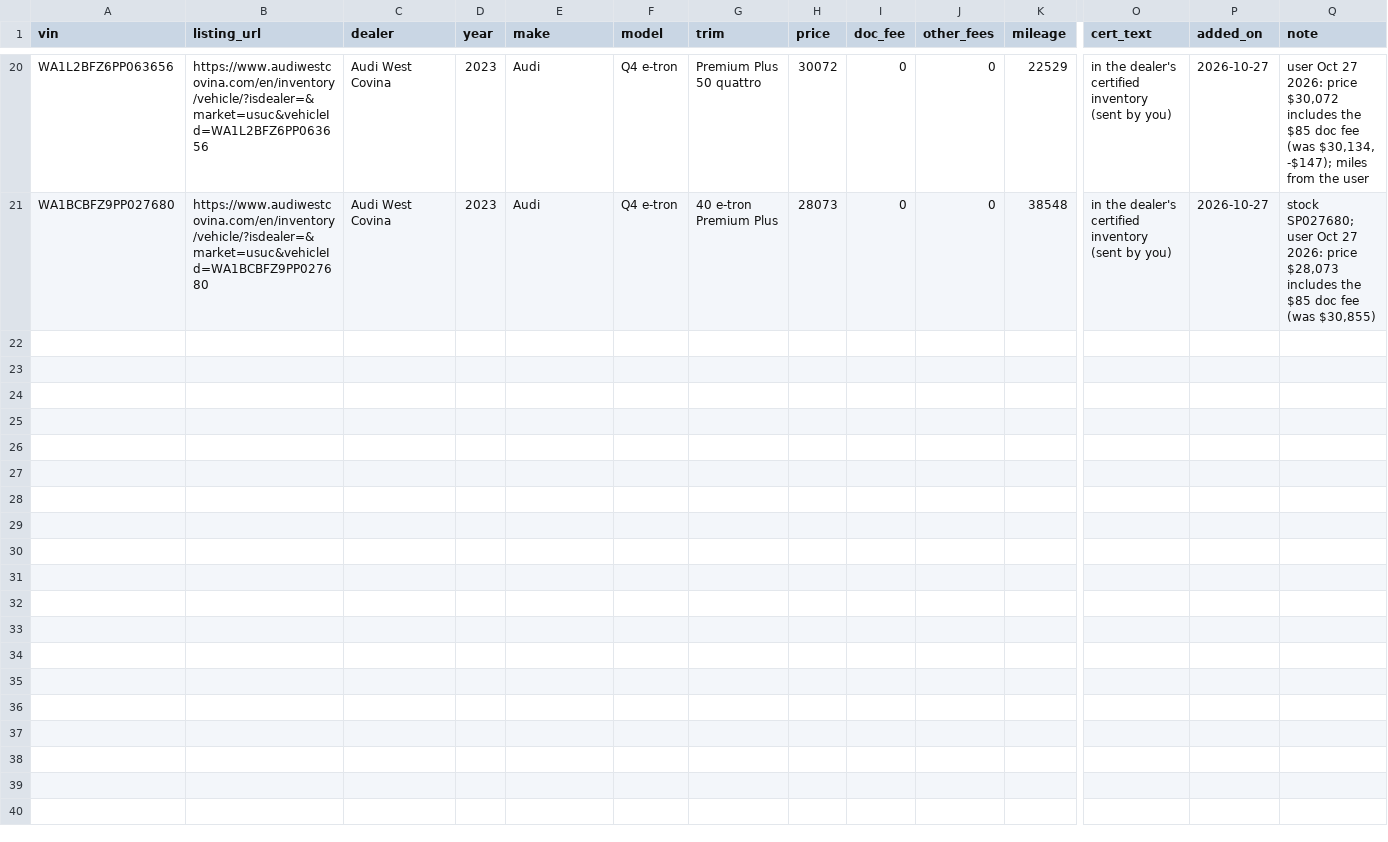
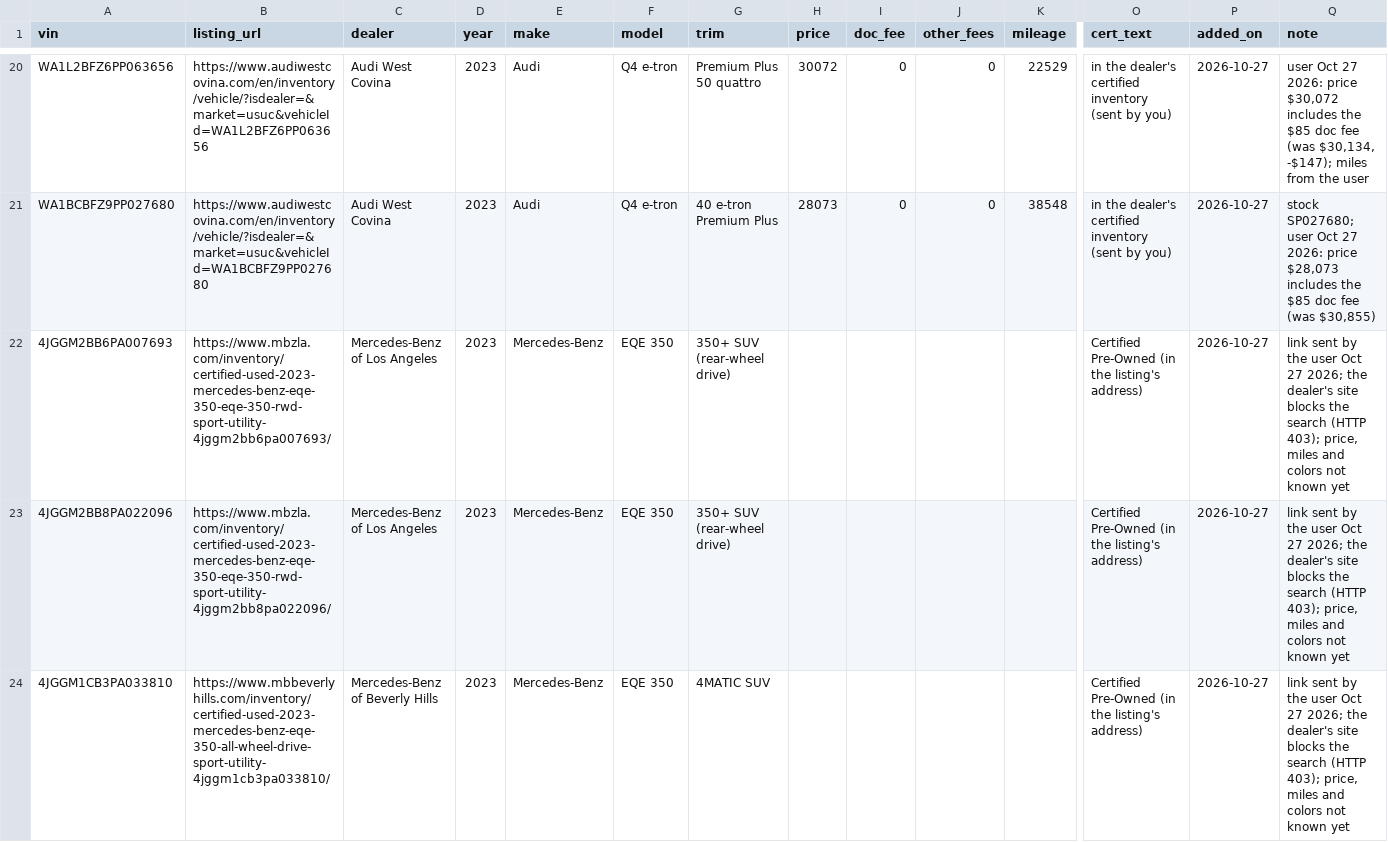
Before and after one commit to jhpdrbl/Car-finder-Ross, a CSV file: data/manual_listings.csv, drawn as a sheet; only a part is shown, gaps mark what is left out; rows hold the shown columns only; the diff covers the shown part only; the diff names each change by its address in the sheet, - before the commit and + after, or states it on an @@ line.

```diff
--- a/data/manual_listings.csv
+++ b/data/manual_listings.csv
+row 22: 4JGGM2BB6PA007693 | https://www.mbzla.com/inventory/certified-used-2023-mercedes-benz-eqe-350-eqe-350-rwd-sport-utility-4jggm2bb6pa007693/ | Mercedes-Benz of Los Angeles | 2023 | Mercedes-Benz | EQE 350 | 350+ SUV (rear-wheel drive) |  |  |  |  | Certified Pre-Owned (in the listing's address) | 2026-10-27 | link sent by the user Oct 27 2026; the dealer's site blocks the search (HTTP 403); price, miles and colors not known yet
+row 23: 4JGGM2BB8PA022096 | https://www.mbzla.com/inventory/certified-used-2023-mercedes-benz-eqe-350-eqe-350-rwd-sport-utility-4jggm2bb8pa022096/ | Mercedes-Benz of Los Angeles | 2023 | Mercedes-Benz | EQE 350 | 350+ SUV (rear-wheel drive) |  |  |  |  | Certified Pre-Owned (in the listing's address) | 2026-10-27 | link sent by the user Oct 27 2026; the dealer's site blocks the search (HTTP 403); price, miles and colors not known yet
+row 24: 4JGGM1CB3PA033810 | https://www.mbbeverlyhills.com/inventory/certified-used-2023-mercedes-benz-eqe-350-all-wheel-drive-sport-utility-4jggm1cb3pa033810/ | Mercedes-Benz of Beverly Hills | 2023 | Mercedes-Benz | EQE 350 | 4MATIC SUV |  |  |  |  | Certified Pre-Owned (in the listing's address) | 2026-10-27 | link sent by the user Oct 27 2026; the dealer's site blocks the search (HTTP 403); price, miles and colors not known yet
```
Also changed, not shown: 2 added rows elsewhere in this file, 2 other files.
